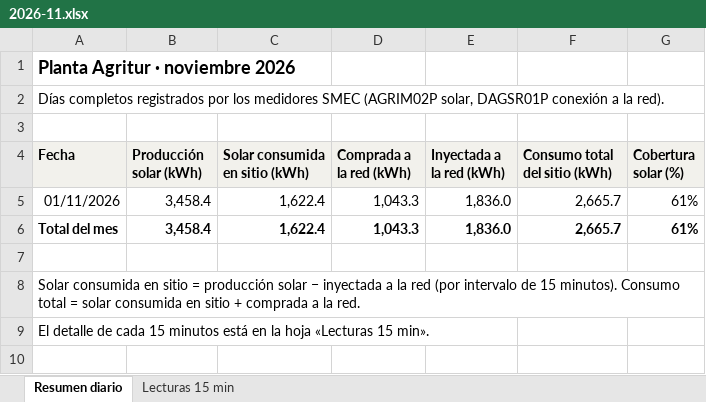
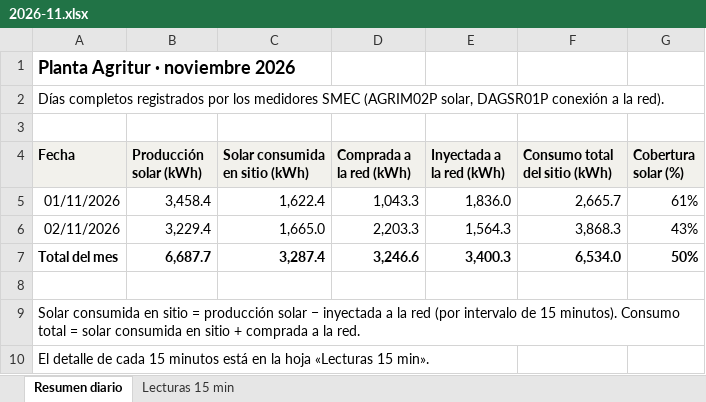
Before and after one commit to h-foy/planta-solar-vivo, an Excel workbook: nube/excel/2026-11.xlsx, sheet Resumen diario, drawn as a sheet; values as stored, in another font and other column widths than the file's, no borders; addresses are those after the commit; the diff names each change by its address in the sheet, - before the commit and + after, or states it on an @@ line.

```diff
--- a/nube/excel/2026-11.xlsx (sheet Resumen diario)
+++ b/nube/excel/2026-11.xlsx (sheet Resumen diario)
+row 6: 02/11/2026 | 3,229.4 | 1,665.0 | 2,203.3 | 1,564.3 | 3,868.3 | 43%
-B7 (Producción solar (kWh)): 3,458.4
+B7 (Producción solar (kWh)): 6,687.7
-C7 (Solar consumida en sitio (kWh)): 1,622.4
+C7 (Solar consumida en sitio (kWh)): 3,287.4
-D7 (Comprada a la red (kWh)): 1,043.3
+D7 (Comprada a la red (kWh)): 3,246.6
-E7 (Inyectada a la red (kWh)): 1,836.0
+E7 (Inyectada a la red (kWh)): 3,400.3
-F7 (Consumo total del sitio (kWh)): 2,665.7
+F7 (Consumo total del sitio (kWh)): 6,534.0
-G7 (Cobertura solar (%)): 61%
+G7 (Cobertura solar (%)): 50%
```
Also changed, not shown: sheet Lecturas 15 min, 8 other files.
